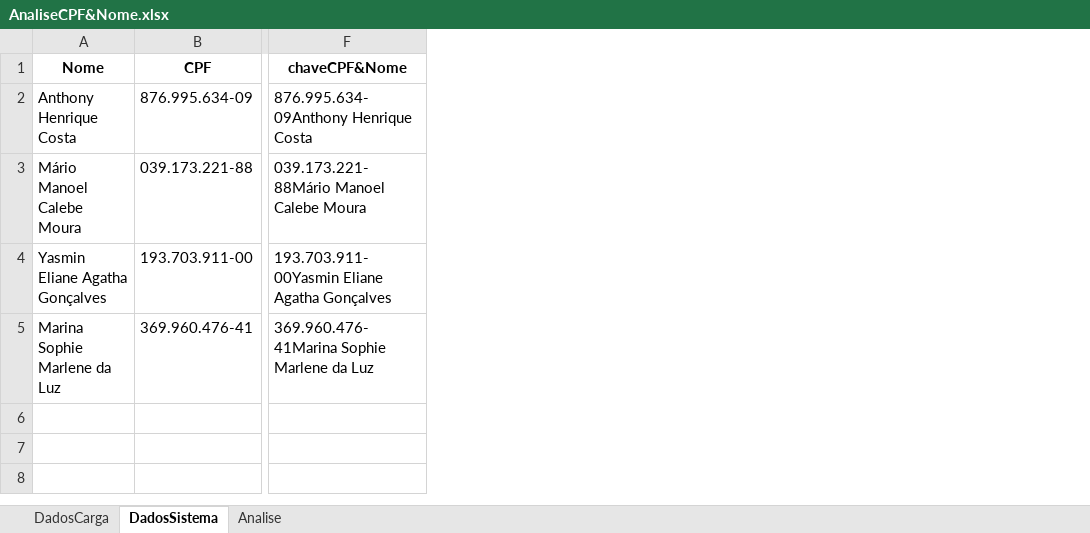
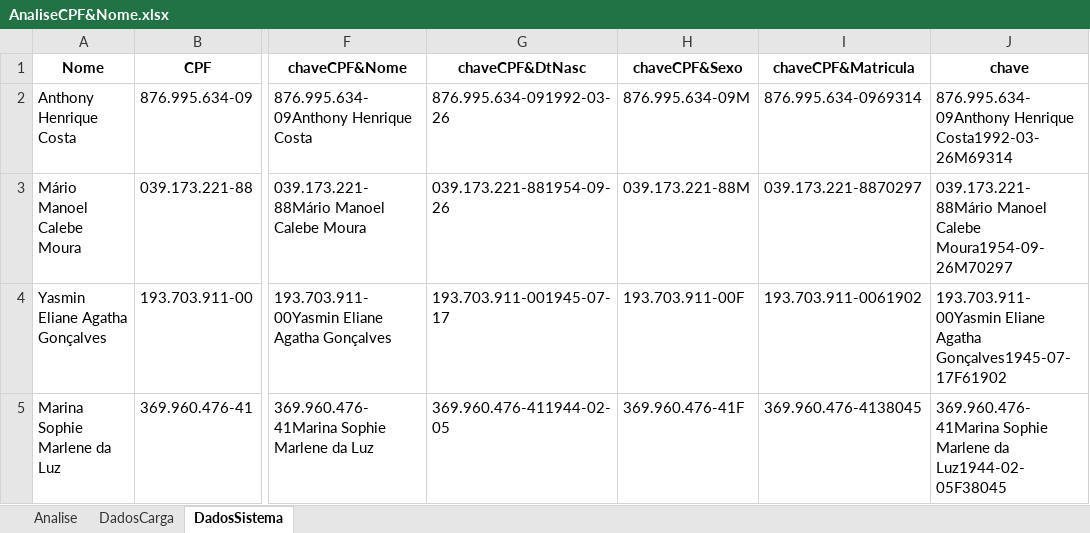
Before and after one commit to correiarthur/tecnoblimp.comparador, an Excel workbook: arquivos/analise_por_colunas/AnaliseCPF&Nome.xlsx, sheet DadosSistema, drawn as a sheet; only a part is shown, gaps mark what is left out; values as stored, in another font and other column widths than the file's, no borders; the diff names each change by its address in the sheet, - before the commit and + after, or states it on an @@ line.

```diff
--- a/arquivos/analise_por_colunas/AnaliseCPF&Nome.xlsx (sheet DadosSistema)
+++ b/arquivos/analise_por_colunas/AnaliseCPF&Nome.xlsx (sheet DadosSistema)
@@ sheet tab order changed: Analise | DadosCarga | DadosSistema @@
+column G (chaveCPF&DtNasc), rows 2-5: 876.995.634-091992-03-26 | 039.173.221-881954-09-26 | 193.703.911-001945-07-17 | 369.960.476-411944-02-05
+column H (chaveCPF&Sexo), rows 2-5: 876.995.634-09M | 039.173.221-88M | 193.703.911-00F | 369.960.476-41F
+column I (chaveCPF&Matricula), rows 2-5: 876.995.634-0969314 | 039.173.221-8870297 | 193.703.911-0061902 | 369.960.476-4138045
+column J (chave), rows 2-5: 876.995.634-09Anthony Henrique Costa1992-03-26M69314 | 039.173.221-88Mário Manoel Calebe Moura1954-09-26M70297 | 193.703.911-00Yasmin Eliane Agatha Gonçalves1945-07-17F61902 | 369.960.476-41Marina Sophie Marlene da Luz1944-02-05F38045
```
Also changed, not shown: sheet Analise, 7 other files.
